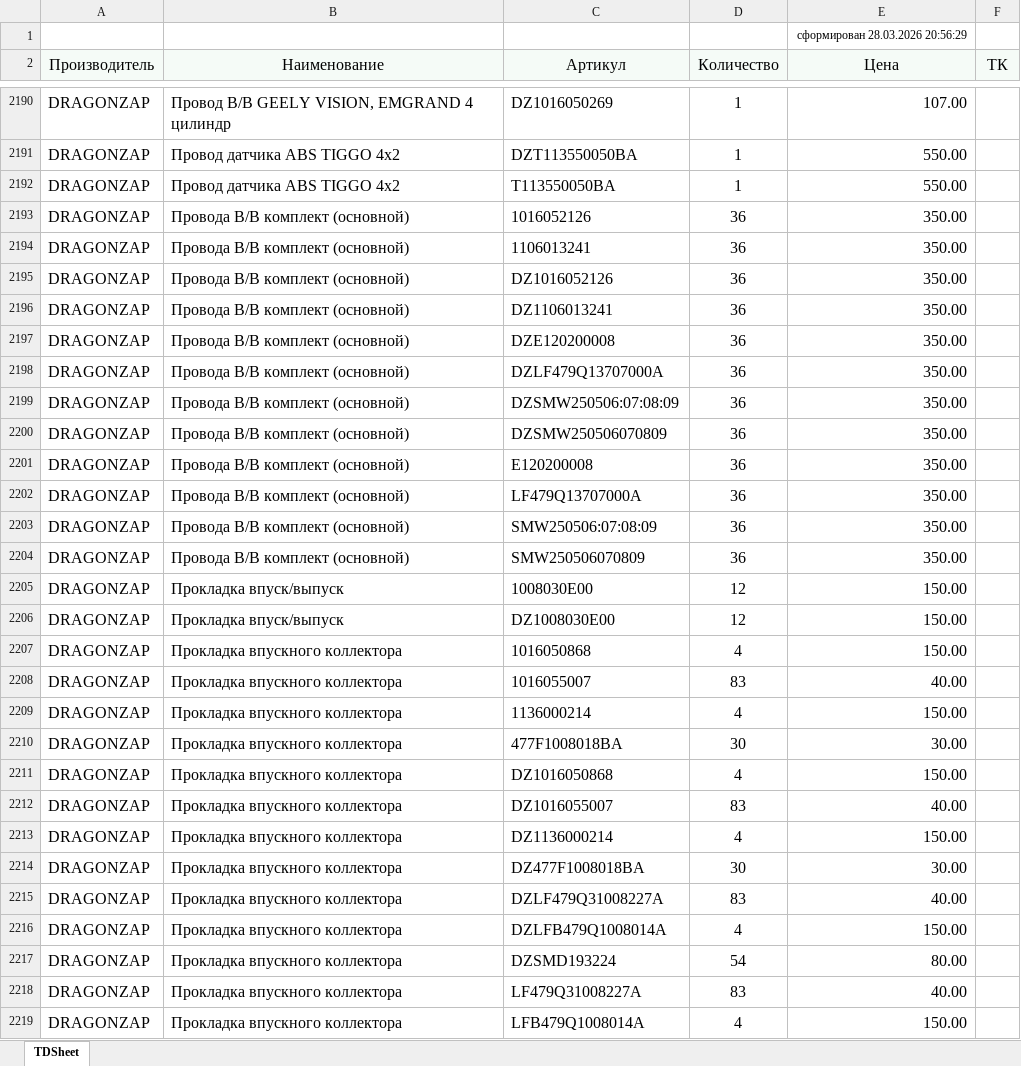
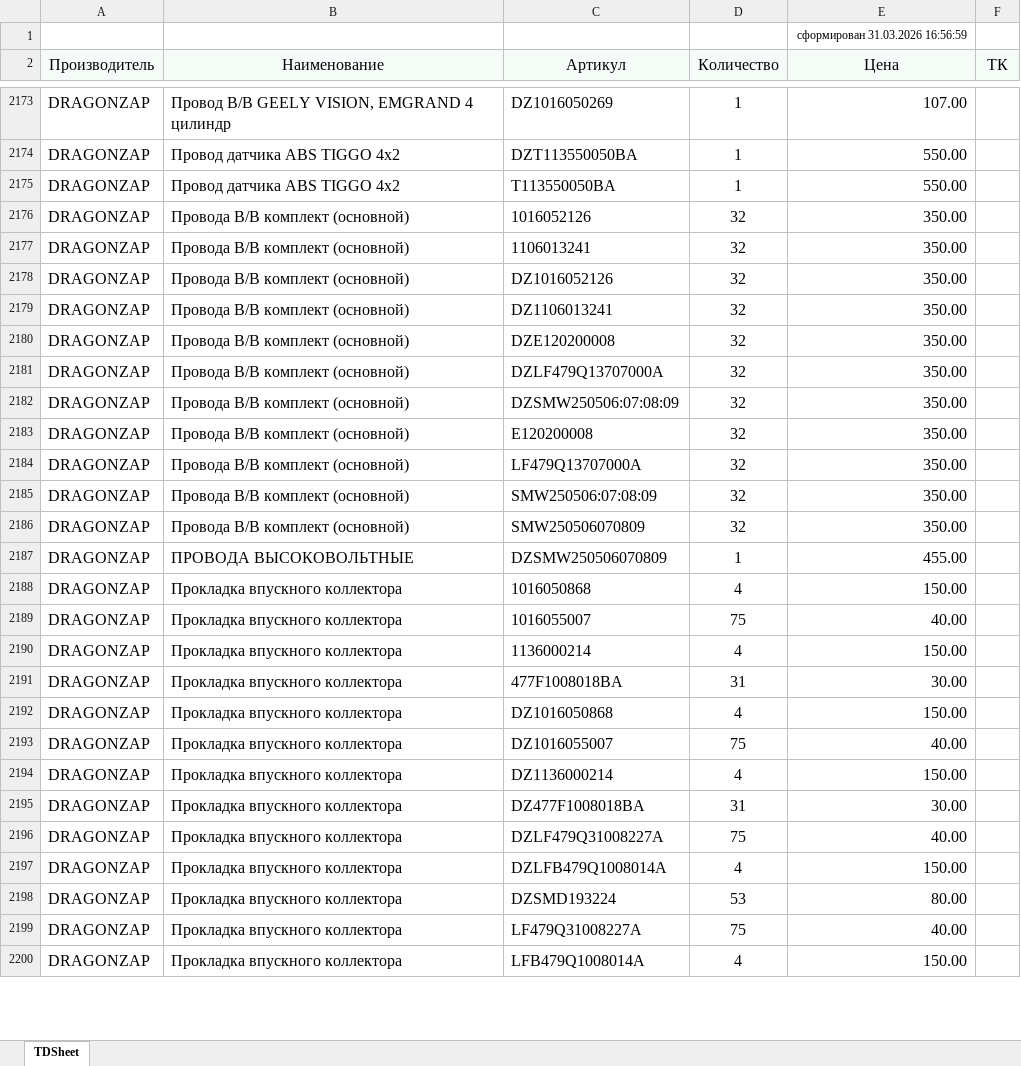
Before and after one commit to alexesma/DZ_fastapi, an Excel workbook: uploads/pricelistprovider/zzap_kross.xlsx, sheet TDSheet, drawn as a sheet; only a part is shown, gaps mark what is left out; values as stored, in another font and other column widths than the file's, no borders; removed rows and columns are numbered as before the commit, all else as after; the diff covers the shown part only; the diff names each change by its address in the sheet, - before the commit and + after, or states it on an @@ line.

```diff
--- a/uploads/pricelistprovider/zzap_kross.xlsx (sheet TDSheet)
+++ b/uploads/pricelistprovider/zzap_kross.xlsx (sheet TDSheet)
-E1 (Цена): сформирован 28.03.2026 20:56:29
+E1 (Цена): сформирован 31.03.2026 16:56:59
-D2176:D2182 (Количество): 36
+D2176:D2182 (Количество): 32
-row 2200: DRAGONZAP | Провода В/В комплект (основной) | DZSMW250506070809 | 36 | 350.00
-D2183:D2186 (Количество): 36
+D2183:D2186 (Количество): 32
-row 2205: DRAGONZAP | Прокладка впуск/выпуск | 1008030E00 | 12 | 150.00
-row 2206: DRAGONZAP | Прокладка впуск/выпуск | DZ1008030E00 | 12 | 150.00
+row 2187: DRAGONZAP | ПРОВОДА ВЫСОКОВОЛЬТНЫЕ | DZSMW250506070809 | 1 | 455.00
-D2189 (Количество): 83
+D2189 (Количество): 75
-D2191 (Количество): 30
+D2191 (Количество): 31
-D2193 (Количество): 83
+D2193 (Количество): 75
-D2195 (Количество): 30
+D2195 (Количество): 31
-D2196 (Количество): 83
+D2196 (Количество): 75
-D2198 (Количество): 54
+D2198 (Количество): 53
-D2199 (Количество): 83
+D2199 (Количество): 75
```
Also changed, not shown: 38 added rows, 135 removed rows and 716 edited cells elsewhere in this sheet, 18 other files.
